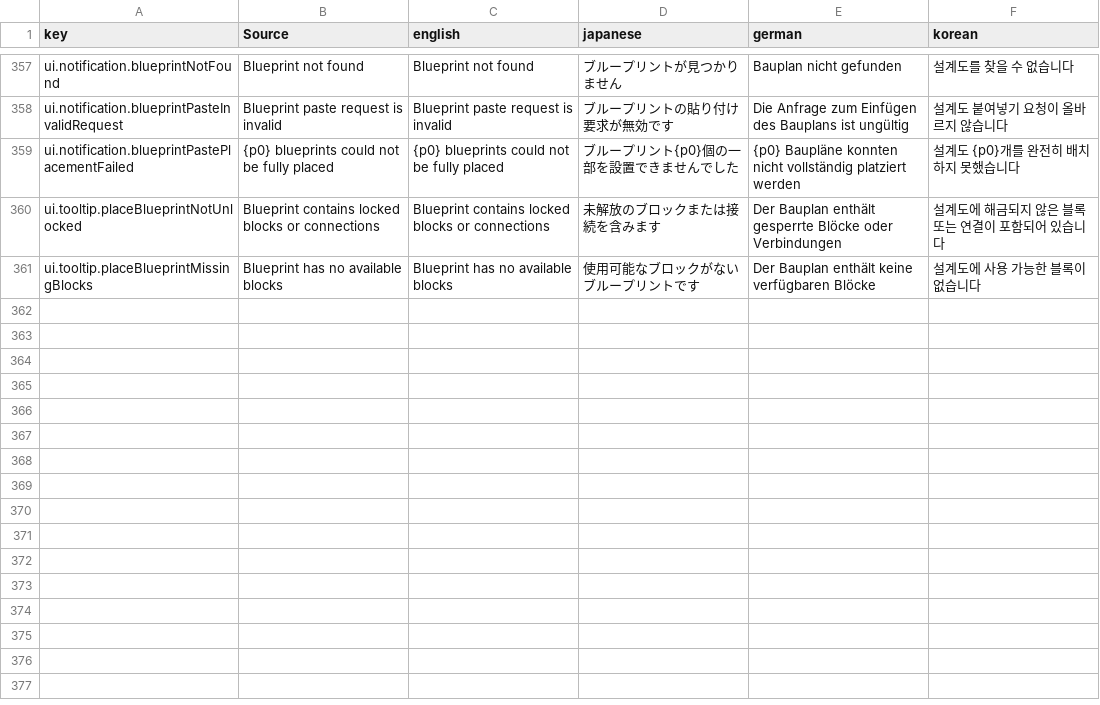
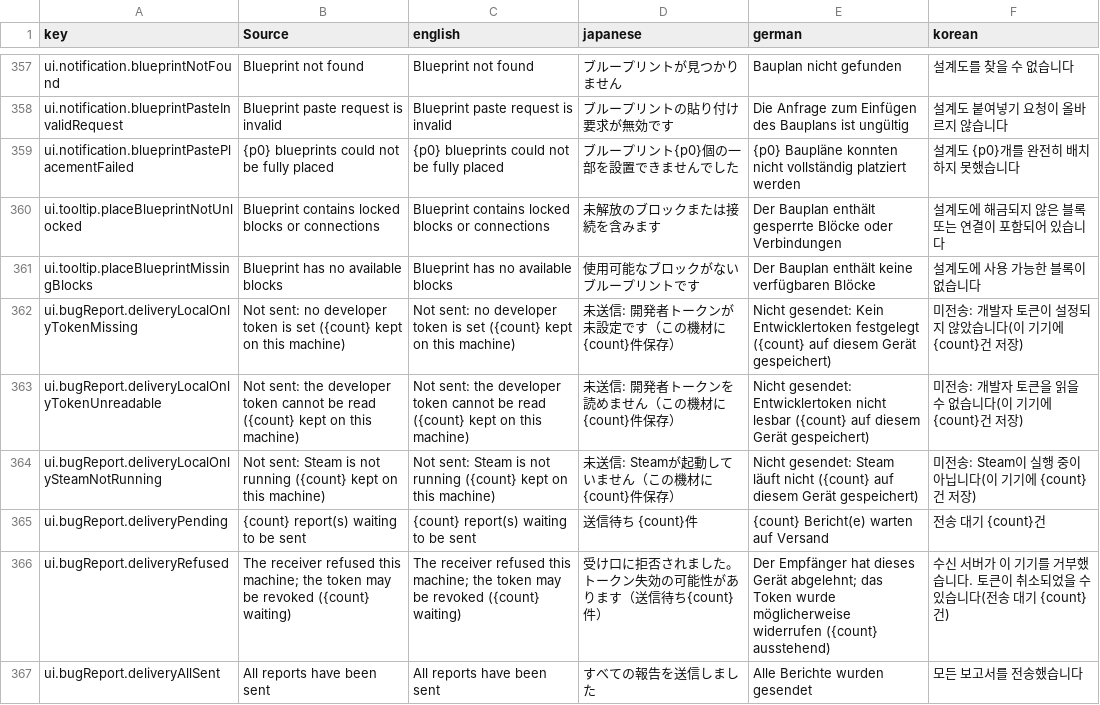
Before and after one commit to moorestech/moorestech, a CSV file: Localization/localization.csv, drawn as a sheet; only a part is shown, gaps mark what is left out.

```diff
--- a/Localization/localization.csv
+++ b/Localization/localization.csv
@@ -361 +361,7 @@ ui.tooltip.placeBlueprintNotUnlocked,Blueprint contains locked blocks or connect
 ui.tooltip.placeBlueprintMissingBlocks,Blueprint has no available blocks,Blueprint has no available blocks,使用可能なブロックがないブループリントです,Der Bauplan enthält keine verfügbaren Blöcke,설계도에 사용 가능한 블록이 없습니다
+ui.bugReport.deliveryLocalOnlyTokenMissing,Not sent: no developer token is set ({count} kept on this machine),Not sent: no developer token is set ({count} kept on this machine),未送信: 開発者トークンが未設定です（この機材に{count}件保存）,Nicht gesendet: Kein Entwicklertoken festgelegt ({count} auf diesem Gerät gespeichert),미전송: 개발자 토큰이 설정되지 않았습니다(이 기기에 {count}건 저장)
+ui.bugReport.deliveryLocalOnlyTokenUnreadable,Not sent: the developer token cannot be read ({count} kept on this machine),Not sent: the developer token cannot be read ({count} kept on this machine),未送信: 開発者トークンを読めません（この機材に{count}件保存）,Nicht gesendet: Entwicklertoken nicht lesbar ({count} auf diesem Gerät gespeichert),미전송: 개발자 토큰을 읽을 수 없습니다(이 기기에 {count}건 저장)
+ui.bugReport.deliveryLocalOnlySteamNotRunning,Not sent: Steam is not running ({count} kept on this machine),Not sent: Steam is not running ({count} kept on this machine),未送信: Steamが起動していません（この機材に{count}件保存）,Nicht gesendet: Steam läuft nicht ({count} auf diesem Gerät gespeichert),미전송: Steam이 실행 중이 아닙니다(이 기기에 {count}건 저장)
+ui.bugReport.deliveryPending,{count} report(s) waiting to be sent,{count} report(s) waiting to be sent,送信待ち {count}件,{count} Bericht(e) warten auf Versand,전송 대기 {count}건
+ui.bugReport.deliveryRefused,The receiver refused this machine; the token may be revoked ({count} waiting),The receiver refused this machine; the token may be revoked ({count} waiting),受け口に拒否されました。トークン失効の可能性があります（送信待ち{count}件）,Der Empfänger hat dieses Gerät abgelehnt; das Token wurde möglicherweise widerrufen ({count} ausstehend),수신 서버가 이 기기를 거부했습니다. 토큰이 취소되었을 수 있습니다(전송 대기 {count}건)
+ui.bugReport.deliveryAllSent,All reports have been sent,All reports have been sent,すべての報告を送信しました,Alle Berichte wurden gesendet,모든 보고서를 전송했습니다
```
Also changed, not shown: 24 other files.
